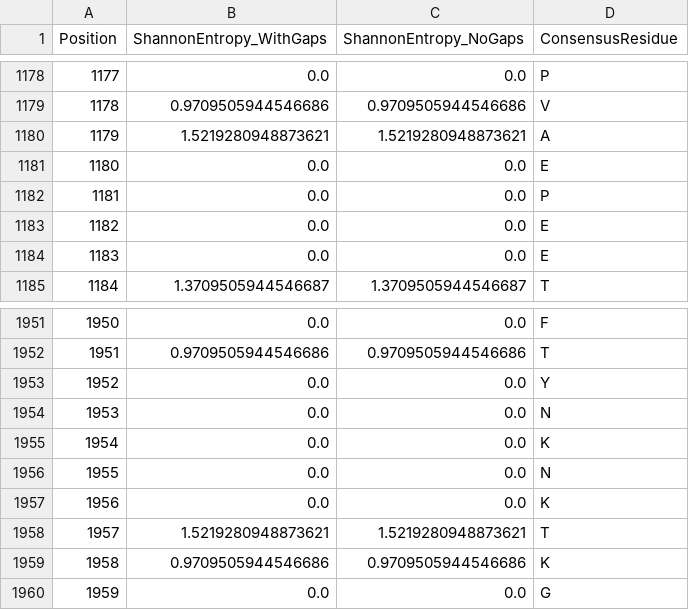
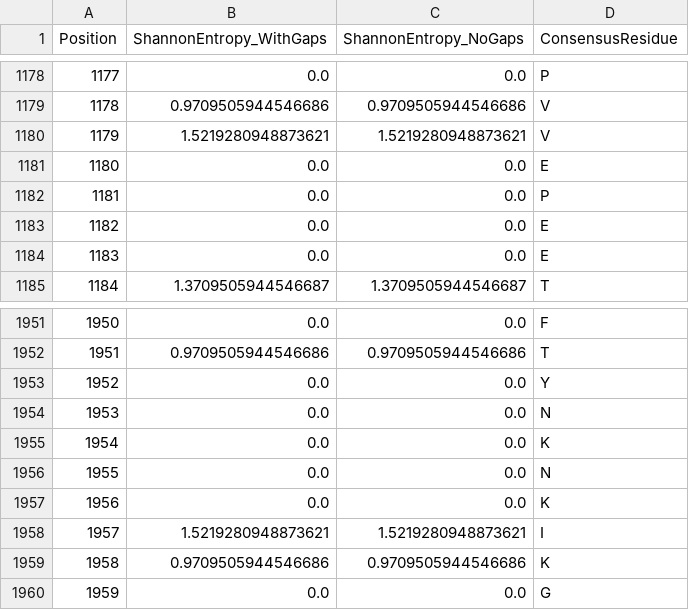
Before and after one commit to wperlichek/comparative-genomics-pipeline, a CSV file: data/output/conservation/SCN1A_conservation.csv, drawn as a sheet; only a part is shown, gaps mark what is left out; the diff covers the shown part only.

```diff
--- a/data/output/conservation/SCN1A_conservation.csv
+++ b/data/output/conservation/SCN1A_conservation.csv
@@ -1179,3 +1179,3 @@ Position,ShannonEntropy_WithGaps,ShannonEntropy_NoGaps,ConsensusResidue
 1178,0.9709505944546686,0.9709505944546686,V
-1179,1.5219280948873621,1.5219280948873621,A
+1179,1.5219280948873621,1.5219280948873621,V
 1180,0.0,0.0,E
@@ -1957,3 +1957,3 @@ Position,ShannonEntropy_WithGaps,ShannonEntropy_NoGaps,ConsensusResidue
 1956,0.0,0.0,K
-1957,1.5219280948873621,1.5219280948873621,T
+1957,1.5219280948873621,1.5219280948873621,I
 1958,0.9709505944546686,0.9709505944546686,K
```
Also changed, not shown: 7 edited cells elsewhere in this file, 5 other files.
